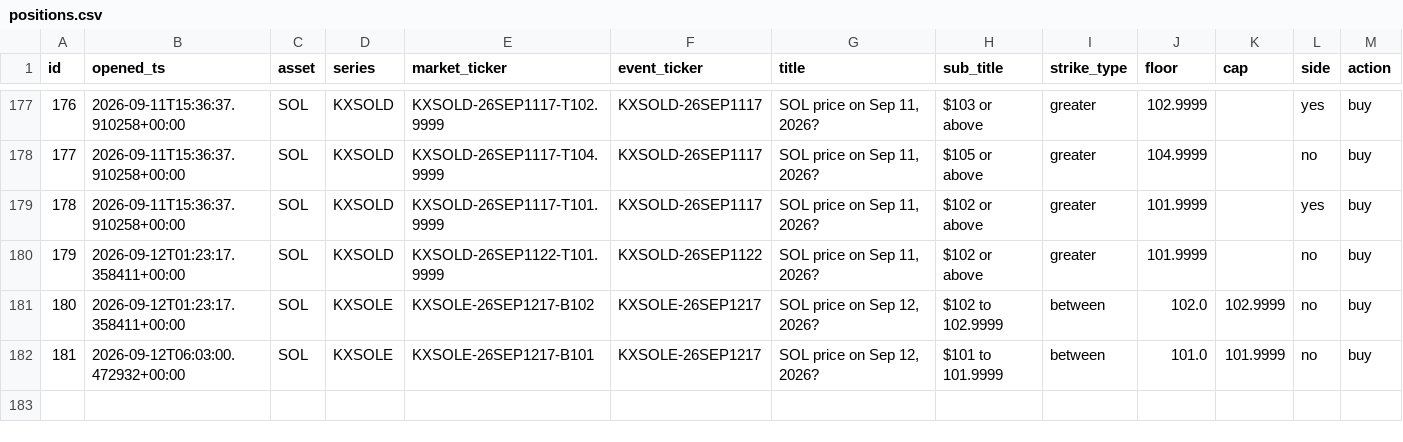
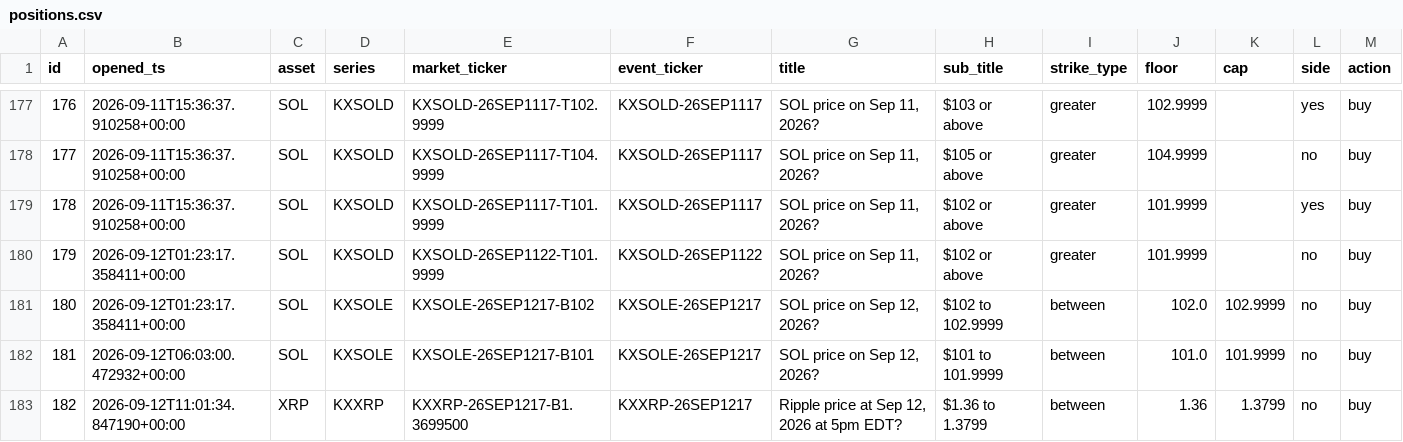
Before and after one commit to JorgeCampe/crypto-signals-bot, a CSV file: crypto_signals_bot/data/positions.csv, drawn as a sheet; only a part is shown, gaps mark what is left out; rows hold the shown columns only; the diff names each change by its address in the sheet, - before the commit and + after, or states it on an @@ line.

```diff
--- a/crypto_signals_bot/data/positions.csv
+++ b/crypto_signals_bot/data/positions.csv
+row 183: 182 | 2026-09-12T11:01:34.847190+00:00 | XRP | KXXRP | KXXRP-26SEP1217-B1.3699500 | KXXRP-26SEP1217 | Ripple price at Sep 12, 2026 at 5pm EDT? | $1.36 to 1.3799 | between | 1.36 | 1.3799 | no | buy
```
Also changed, not shown: crypto_signals_bot/data/equity.csv, crypto_signals_bot/data/signals.csv, 2 other files.
